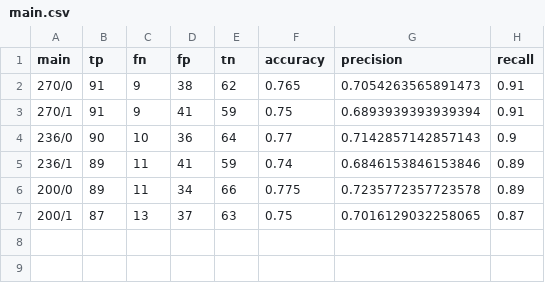
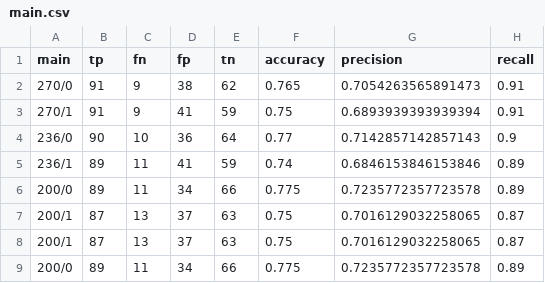
Before and after one commit to didgmlcks99/Random_Forest_Classifier, a CSV file: analysis/main/main.csv, drawn as a sheet.

```diff
--- a/analysis/main/main.csv
+++ b/analysis/main/main.csv
@@ -7 +7,3 @@ main,tp,fn,fp,tn,accuracy,precision,recall
 200/1,87,13,37,63,0.75,0.7016129032258065,0.87
+200/1,87,13,37,63,0.75,0.7016129032258065,0.87
+200/0,89,11,34,66,0.775,0.7235772357723578,0.89
```
Also changed, not shown: 5 other files.
